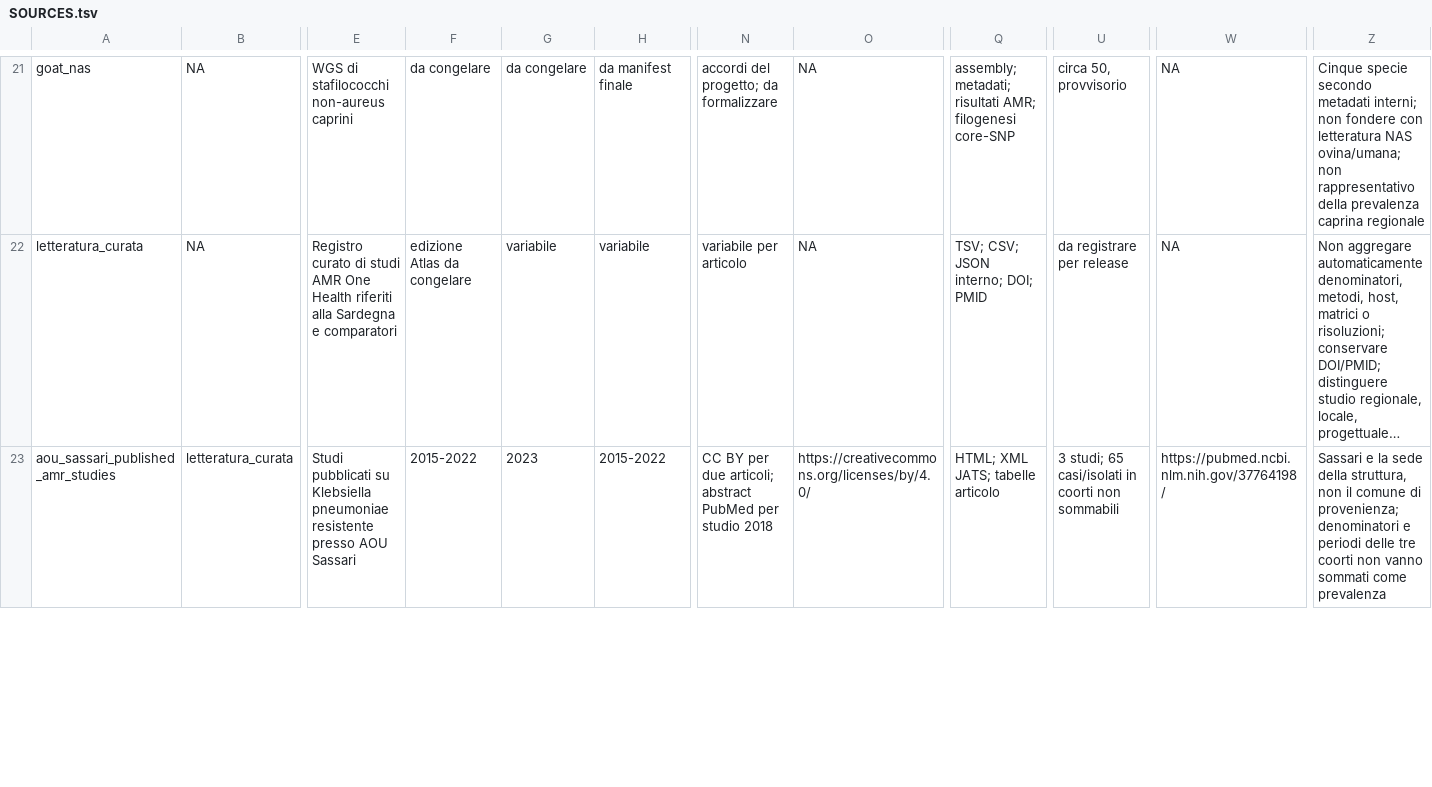
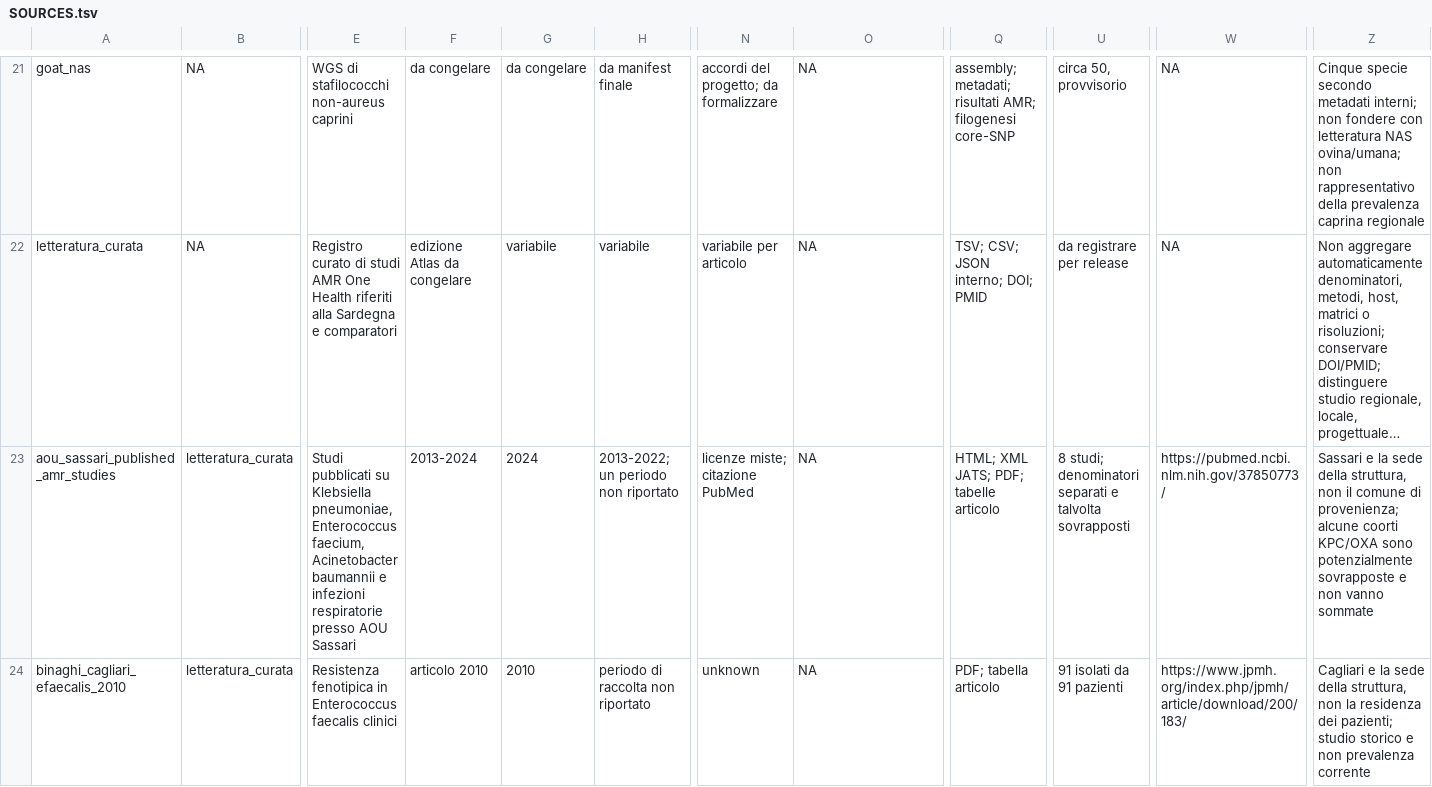
Before and after one commit to aguaraglia/sardinia-one-health-amr-atlas, a TSV file: metadata/SOURCES.tsv, drawn as a sheet; only a part is shown, gaps mark what is left out; long unchanged cells end in …; rows hold the shown columns only; the diff covers the shown part only; the diff names each change by its address in the sheet, - before the commit and + after, or states it on an @@ line.

```diff
--- a/metadata/SOURCES.tsv
+++ b/metadata/SOURCES.tsv
-E23: …su Klebsiella pneumoniae resistente presso AOU…
+E23: …su Klebsiella pneumoniae, Enterococcus faecium, Acinetobacter baumannii e infezioni respiratorie presso AOU…
-F23: 2015-2022
+F23: 2013-2024
-G23: 2023
+G23: 2024
-H23: 2015-2022
+H23: 2013-2022; un periodo non riportato
-N23: CC BY per due articoli; abstract PubMed per studio 2018
+N23: licenze miste; citazione PubMed
-O23: https://creativecommons.org/licenses/by/4.0/
+O23: NA
-Q23: HTML; XML JATS; tabelle articolo
+Q23: HTML; XML JATS; PDF; tabelle articolo
-U23: 3 studi; 65 casi/isolati in coorti non sommabili
+U23: 8 studi; denominatori separati e talvolta sovrapposti
-W23: https://pubmed.ncbi.nlm.nih.gov/37764198/
+W23: https://pubmed.ncbi.nlm.nih.gov/37850773/
-Z23: …di provenienza; denominatori e periodi delle tre coorti non vanno sommati come prevalenza
+Z23: …di provenienza; alcune coorti KPC/OXA sono potenzialmente sovrapposte e non vanno sommate
+row 24: binaghi_cagliari_efaecalis_2010 | letteratura_curata | Resistenza fenotipica in Enterococcus faecalis clinici | articolo 2010 | 2010 | periodo di raccolta non riportato | unknown | NA | PDF; tabella articolo | 91 isolati da 91 pazienti | https://www.jpmh.org/index.php/jpmh/article/download/200/183/ | Cagliari e la sede della struttura, non la residenza dei pazienti; studio storico e non prevalenza corrente
```
Also changed, not shown: 4 added rows elsewhere in this file, metadata/AMR_GRANULAR_SOURCE_INVENTORY.tsv, metadata/LITERATURE_CURATED.tsv, 13 other files.
